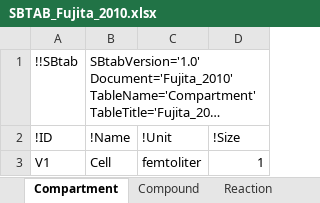
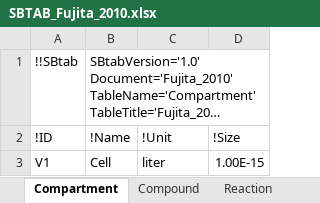
Before and after one commit to jpgsantos/Model_Fujita_2010, an Excel workbook: SBTAB_Fujita_2010.xlsx, sheet Compartment, drawn as a sheet; long unchanged cells end in …; values as stored, in another font and other column widths than the file's, no borders; the diff names each change by its address in the sheet, - before the commit and + after, or states it on an @@ line.

```diff
--- a/SBTAB_Fujita_2010.xlsx (sheet Compartment)
+++ b/SBTAB_Fujita_2010.xlsx (sheet Compartment)
-C3 (!Unit): femtoliter
+C3 (!Unit): liter
-D3 (!Size): 1
+D3 (!Size): 1.00E-15
```
Also changed, not shown: sheet Compound, sheet Output, 4 other files.
